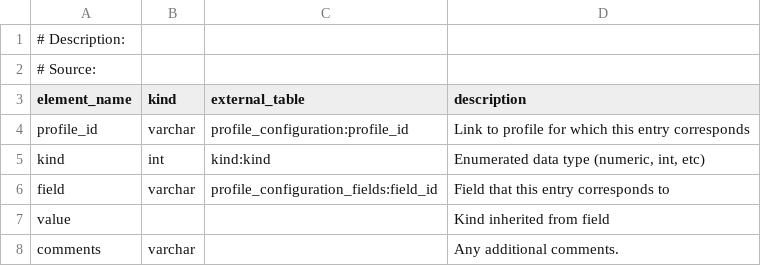
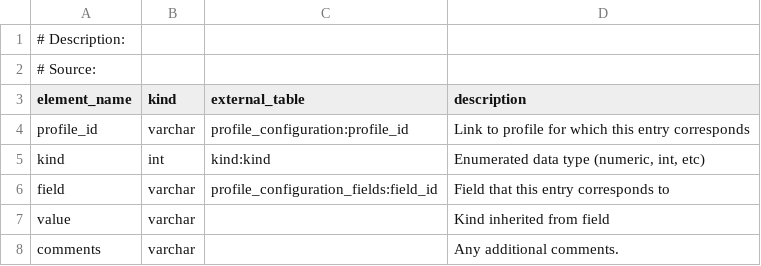
Before and after one commit to glamod/common_data_model, a CSV file: table_definitions/profile_configuration_optional.csv, drawn as a sheet.

Commit message:
Code tables updated and place holder entries replaced in preparation for use with test data delivery service.

```diff
--- a/table_definitions/profile_configuration_optional.csv
+++ b/table_definitions/profile_configuration_optional.csv
@@ -6,3 +6,3 @@ kind	int	kind:kind	Enumerated data type (numeric, int, etc)
 field	varchar	profile_configuration_fields:field_id	Field that this entry corresponds to
-value			Kind inherited from field
+value	varchar		Kind inherited from field
 comments	varchar	 	Any additional comments.
```
Also changed, not shown: table_definitions/header_table.csv, table_definitions/sensor_configuration_optional.csv, 30 other files.
